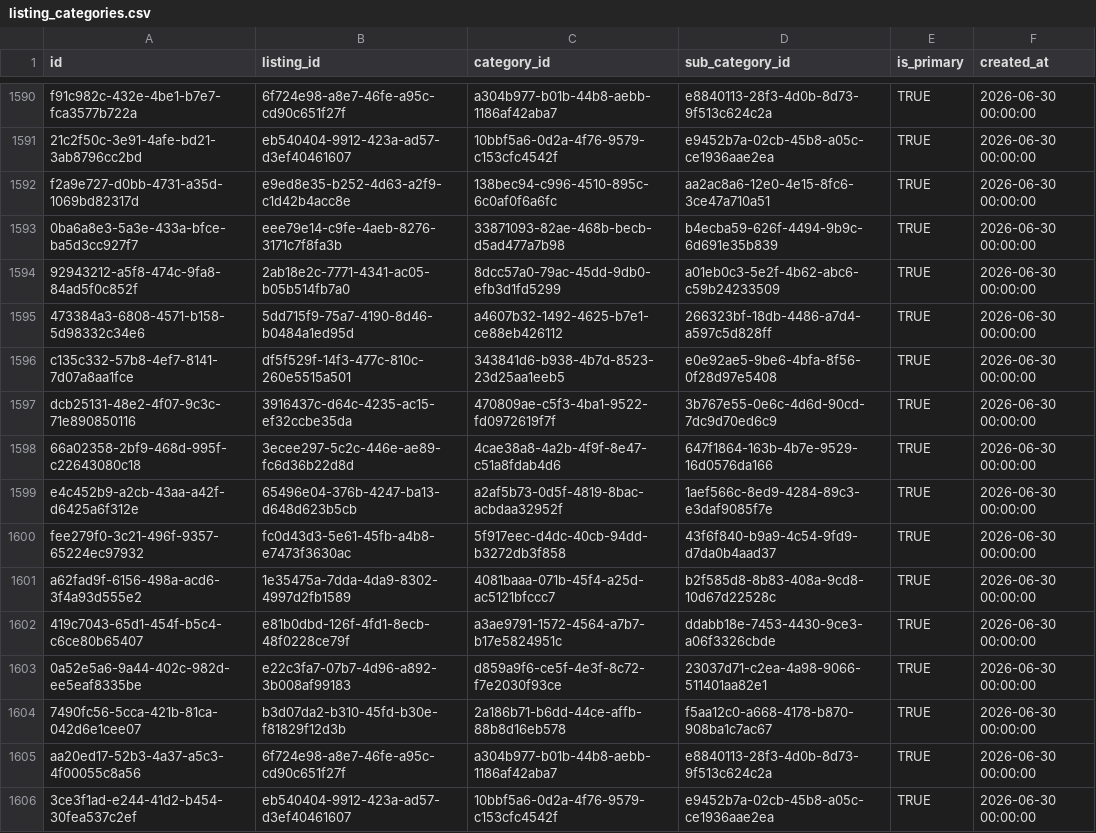
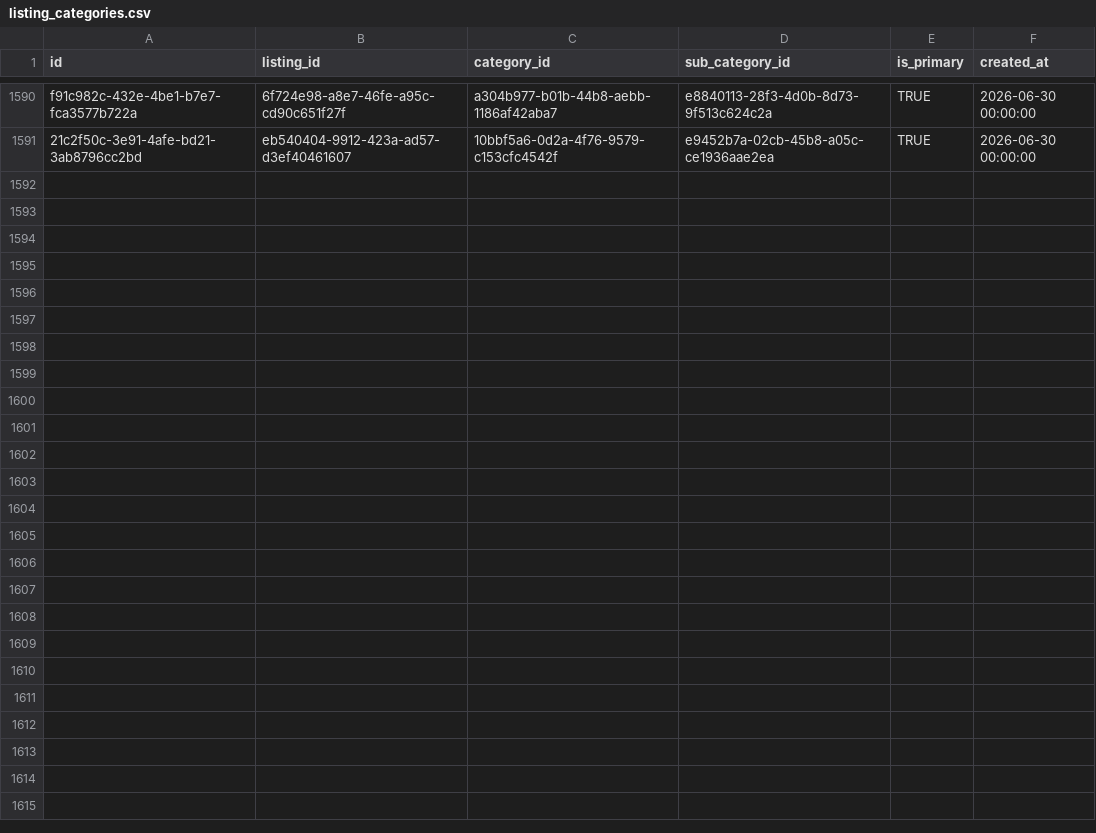
Before and after one commit to ShivcharanJalendra1908/Camunda-Workers, a CSV file: data/postgres/v2-data/listing_categories.csv, drawn as a sheet; only a part is shown, gaps mark what is left out.

Commit message:
fix: remove duplicate blog mappings in listing_categories

```diff
--- a/data/postgres/v2-data/listing_categories.csv
+++ b/data/postgres/v2-data/listing_categories.csv
@@ -1591,16 +1591 @@ f91c982c-432e-4be1-b7e7-fca3577b722a,6f724e98-a8e7-46fe-a95c-cd90c651f27f,a304b9
 21c2f50c-3e91-4afe-bd21-3ab8796cc2bd,eb540404-9912-423a-ad57-d3ef40461607,10bbf5a6-0d2a-4f76-9579-c153cfc4542f,e9452b7a-02cb-45b8-a05c-ce1936aae2ea,TRUE,2026-06-30 00:00:00
-f2a9e727-d0bb-4731-a35d-1069bd82317d,e9ed8e35-b252-4d63-a2f9-c1d42b4acc8e,138bec94-c996-4510-895c-6c0af0f6a6fc,aa2ac8a6-12e0-4e15-8fc6-3ce47a710a51,TRUE,2026-06-30 00:00:00
-0ba6a8e3-5a3e-433a-bfce-ba5d3cc927f7,eee79e14-c9fe-4aeb-8276-3171c7f8fa3b,33871093-82ae-468b-becb-d5ad477a7b98,b4ecba59-626f-4494-9b9c-6d691e35b839,TRUE,2026-06-30 00:00:00
-92943212-a5f8-474c-9fa8-84ad5f0c852f,2ab18e2c-7771-4341-ac05-b05b514fb7a0,8dcc57a0-79ac-45dd-9db0-efb3d1fd5299,a01eb0c3-5e2f-4b62-abc6-c59b24233509,TRUE,2026-06-30 00:00:00
-473384a3-6808-4571-b158-5d98332c34e6,5dd715f9-75a7-4190-8d46-b0484a1ed95d,a4607b32-1492-4625-b7e1-ce88eb426112,266323bf-18db-4486-a7d4-a597c5d828ff,TRUE,2026-06-30 00:00:00
-c135c332-57b8-4ef7-8141-7d07a8aa1fce,df5f529f-14f3-477c-810c-260e5515a501,343841d6-b938-4b7d-8523-23d25aa1eeb5,e0e92ae5-9be6-4bfa-8f56-0f28d97e5408,TRUE,2026-06-30 00:00:00
-dcb25131-48e2-4f07-9c3c-71e890850116,3916437c-d64c-4235-ac15-ef32ccbe35da,470809ae-c5f3-4ba1-9522-fd0972619f7f,3b767e55-0e6c-4d6d-90cd-7dc9d70ed6c9,TRUE,2026-06-30 00:00:00
-66a02358-2bf9-468d-995f-c22643080c18,3ecee297-5c2c-446e-ae89-fc6d36b22d8d,4cae38a8-4a2b-4f9f-8e47-c51a8fdab4d6,647f1864-163b-4b7e-9529-16d0576da166,TRUE,2026-06-30 00:00:00
-e4c452b9-a2cb-43aa-a42f-d6425a6f312e,65496e04-376b-4247-ba13-d648d623b5cb,a2af5b73-0d5f-4819-8bac-acbdaa32952f,1aef566c-8ed9-4284-89c3-e3daf9085f7e,TRUE,2026-06-30 00:00:00
-fee279f0-3c21-496f-9357-65224ec97932,fc0d43d3-5e61-45fb-a4b8-e7473f3630ac,5f917eec-d4dc-40cb-94dd-b3272db3f858,43f6f840-b9a9-4c54-9fd9-d7da0b4aad37,TRUE,2026-06-30 00:00:00
-a62fad9f-6156-498a-acd6-3f4a93d555e2,1e35475a-7dda-4da9-8302-4997d2fb1589,4081baaa-071b-45f4-a25d-ac5121bfccc7,b2f585d8-8b83-408a-9cd8-10d67d22528c,TRUE,2026-06-30 00:00:00
-419c7043-65d1-454f-b5c4-c6ce80b65407,e81b0dbd-126f-4fd1-8ecb-48f0228ce79f,a3ae9791-1572-4564-a7b7-b17e5824951c,ddabb18e-7453-4430-9ce3-a06f3326cbde,TRUE,2026-06-30 00:00:00
-0a52e5a6-9a44-402c-982d-ee5eaf8335be,e22c3fa7-07b7-4d96-a892-3b008af99183,d859a9f6-ce5f-4e3f-8c72-f7e2030f93ce,23037d71-c2ea-4a98-9066-511401aa82e1,TRUE,2026-06-30 00:00:00
-7490fc56-5cca-421b-81ca-042d6e1cee07,b3d07da2-b310-45fd-b30e-f81829f12d3b,2a186b71-b6dd-44ce-affb-88b8d16eb578,f5aa12c0-a668-4178-b870-908ba1c7ac67,TRUE,2026-06-30 00:00:00
-aa20ed17-52b3-4a37-a5c3-4f00055c8a56,6f724e98-a8e7-46fe-a95c-cd90c651f27f,a304b977-b01b-44b8-aebb-1186af42aba7,e8840113-28f3-4d0b-8d73-9f513c624c2a,TRUE,2026-06-30 00:00:00
-3ce3f1ad-e244-41d2-b454-30fea537c2ef,eb540404-9912-423a-ad57-d3ef40461607,10bbf5a6-0d2a-4f76-9579-c153cfc4542f,e9452b7a-02cb-45b8-a05c-ce1936aae2ea,TRUE,2026-06-30 00:00:00
```
